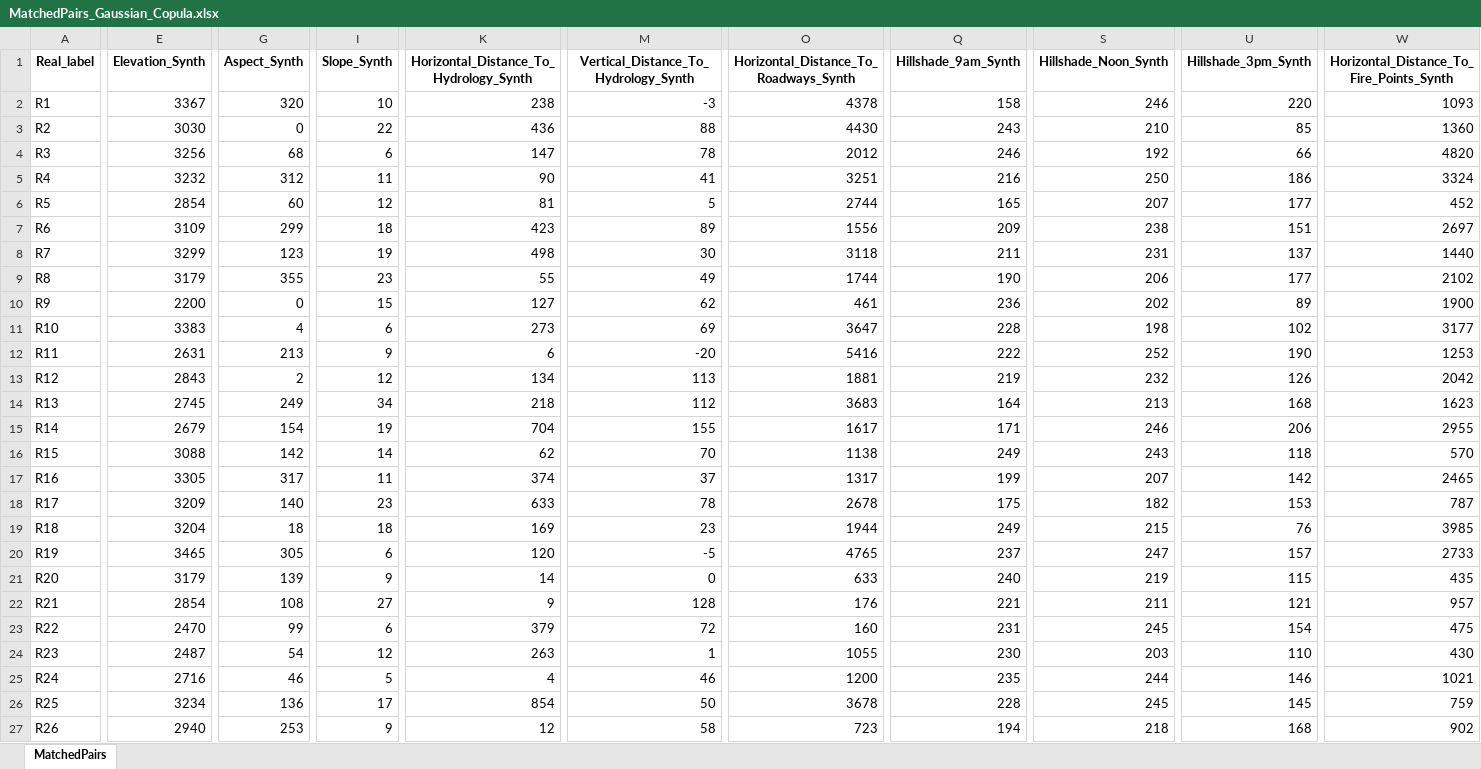
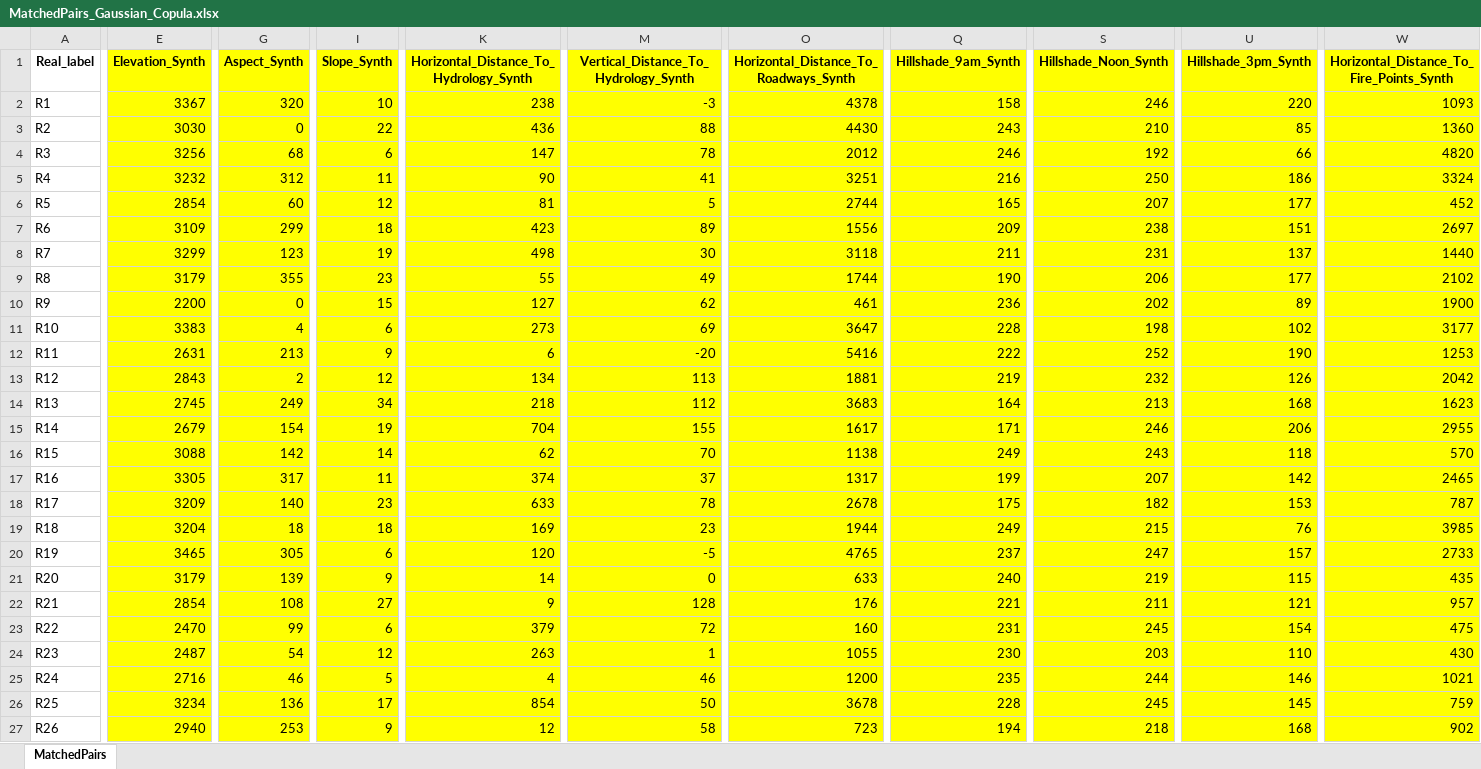
Before and after one commit to bdsul/Synthetic-data_Audit, an Excel workbook: MD excel sheets/Cover_type_excel_matched_pairs/MatchedPairs_Gaussian_Copula.xlsx, sheet MatchedPairs, drawn as a sheet; only a part is shown, gaps mark what is left out; values as stored, in another font and other column widths than the file's, no borders; the diff covers the shown part only; the diff names each change by its address in the sheet, - before the commit and + after, or states it on an @@ line.

```diff
--- a/MD excel sheets/Cover_type_excel_matched_pairs/MatchedPairs_Gaussian_Copula.xlsx (sheet MatchedPairs)
+++ b/MD excel sheets/Cover_type_excel_matched_pairs/MatchedPairs_Gaussian_Copula.xlsx (sheet MatchedPairs)
-E1:E27 fill: none
+E1:E27 fill: #FFFF00
-G1:G27 fill: none
+G1:G27 fill: #FFFF00
-I1:I27 fill: none
+I1:I27 fill: #FFFF00
-K1:K27 fill: none
+K1:K27 fill: #FFFF00
-M1:M27 fill: none
+M1:M27 fill: #FFFF00
-O1:O27 fill: none
+O1:O27 fill: #FFFF00
-Q1:Q27 fill: none
+Q1:Q27 fill: #FFFF00
-S1:S27 fill: none
+S1:S27 fill: #FFFF00
-U1:U27 fill: none
+U1:U27 fill: #FFFF00
-W1:W27 fill: none
+W1:W27 fill: #FFFF00
```
Also changed, not shown: cell formats elsewhere in this sheet, MD excel sheets/Cover_type_excel_matched_pairs/MatchedPairs_TVAE.xlsx, MD excel sheets/Wine quality results_Excel sheets/Mahalanobis_Hungarian_Excel/Mahalanobis_Hungarian_matched_TVAE.xlsx, 4 other files.
